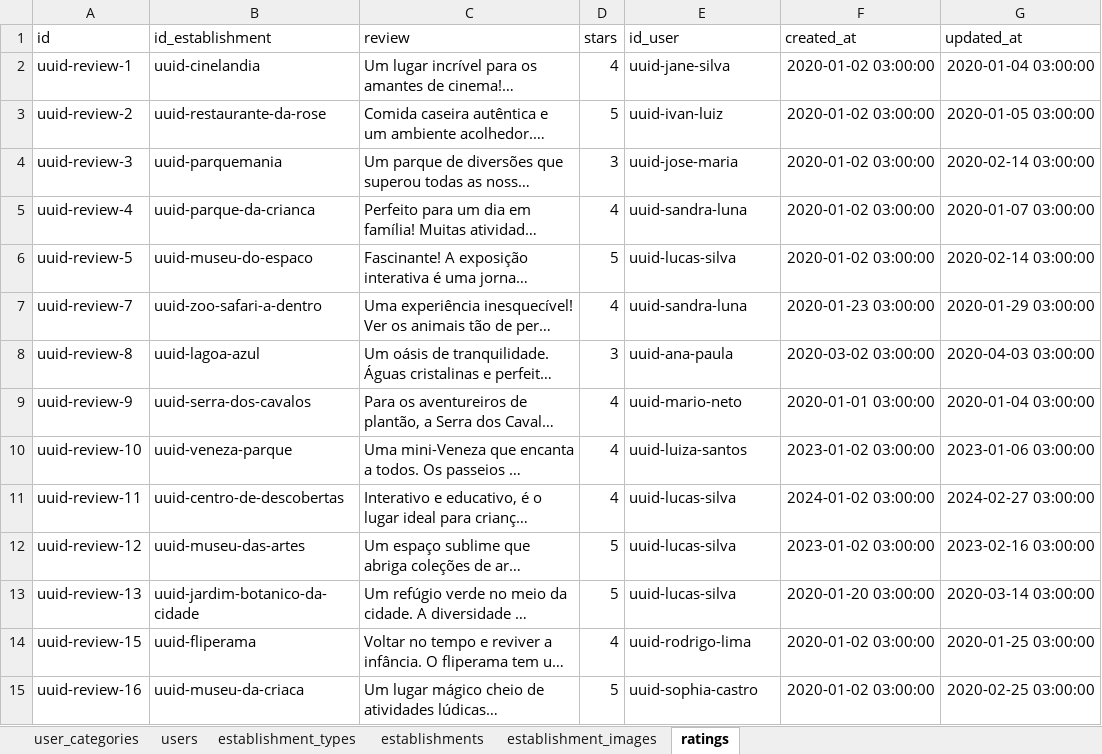
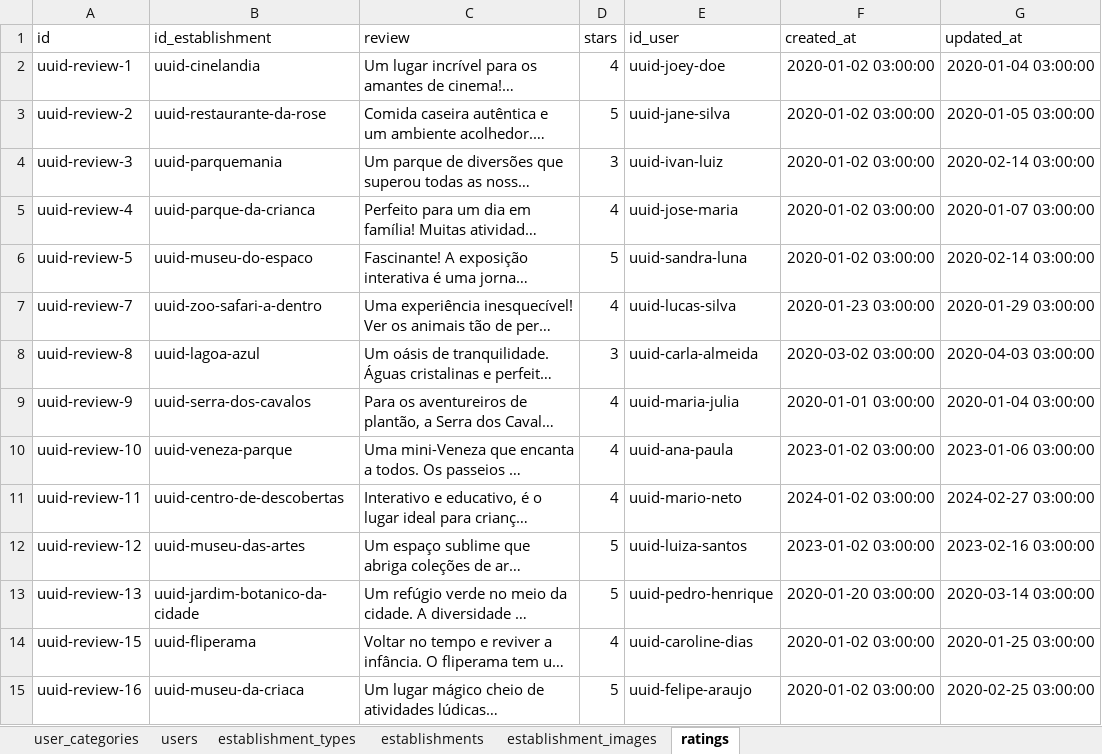
Before and after one commit to gabrielsacampos/levaeu-back, an Excel workbook: seeds/seeds.xlsx, sheet ratings, drawn as a sheet; only a part is shown; long unchanged cells end in …; values as stored, in another font and other column widths than the file's, no borders; charts and pictures not drawn; the diff covers the shown part only; the diff names each change by its address in the sheet, - before the commit and + after, or states it on an @@ line.

```diff
--- a/seeds/seeds.xlsx (sheet ratings)
+++ b/seeds/seeds.xlsx (sheet ratings)
-E2 (id_user): uuid-jane-silva
+E2 (id_user): uuid-joey-doe
-E3 (id_user): uuid-ivan-luiz
+E3 (id_user): uuid-jane-silva
-E4 (id_user): uuid-jose-maria
+E4 (id_user): uuid-ivan-luiz
-E5 (id_user): uuid-sandra-luna
+E5 (id_user): uuid-jose-maria
-E6 (id_user): uuid-lucas-silva
+E6 (id_user): uuid-sandra-luna
-E7 (id_user): uuid-sandra-luna
+E7 (id_user): uuid-lucas-silva
-E8 (id_user): uuid-ana-paula
+E8 (id_user): uuid-carla-almeida
-E9 (id_user): uuid-mario-neto
+E9 (id_user): uuid-maria-julia
-E10 (id_user): uuid-luiza-santos
+E10 (id_user): uuid-ana-paula
-E11 (id_user): uuid-lucas-silva
+E11 (id_user): uuid-mario-neto
-E12 (id_user): uuid-lucas-silva
+E12 (id_user): uuid-luiza-santos
-E13 (id_user): uuid-lucas-silva
+E13 (id_user): uuid-pedro-henrique
-E14 (id_user): uuid-rodrigo-lima
+E14 (id_user): uuid-caroline-dias
-E15 (id_user): uuid-sophia-castro
+E15 (id_user): uuid-felipe-araujo
```
Also changed, not shown: 24 edited cells elsewhere in this sheet, sheet establishment_images, sheet users, 12 other files.
